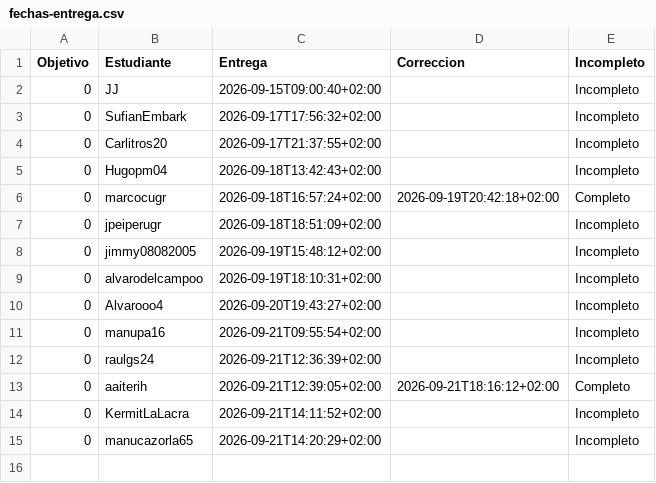
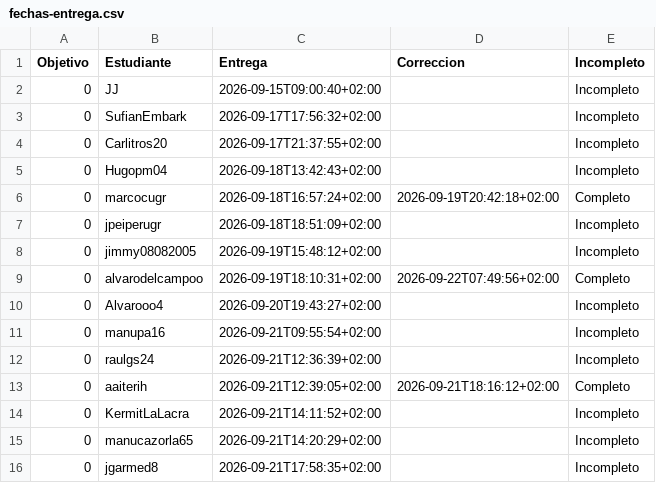
Before and after one commit to JJ/IV-, a CSV file: data/fechas-entrega.csv, drawn as a sheet.

```diff
--- a/data/fechas-entrega.csv
+++ b/data/fechas-entrega.csv
@@ -8,3 +8,3 @@ Objetivo;Estudiante;Entrega;Correccion;Incompleto
 0; jimmy08082005;2026-09-19T15:48:12+02:00;;Incompleto
-0; alvarodelcampoo;2026-09-19T18:10:31+02:00;;Incompleto
+0; alvarodelcampoo;2026-09-19T18:10:31+02:00;2026-09-22T07:49:56+02:00;Completo
 0; Alvarooo4;2026-09-20T19:43:27+02:00;;Incompleto
@@ -15 +15,2 @@ Objetivo;Estudiante;Entrega;Correccion;Incompleto
 0; manucazorla65;2026-09-21T14:20:29+02:00;;Incompleto
+0; jgarmed8;2026-09-21T17:58:35+02:00;;Incompleto
```
Also changed, not shown: 2 other files.
